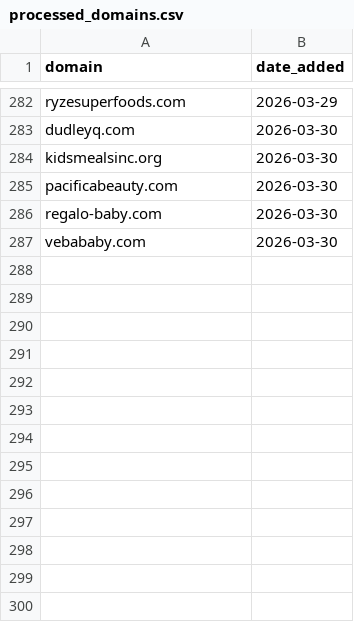
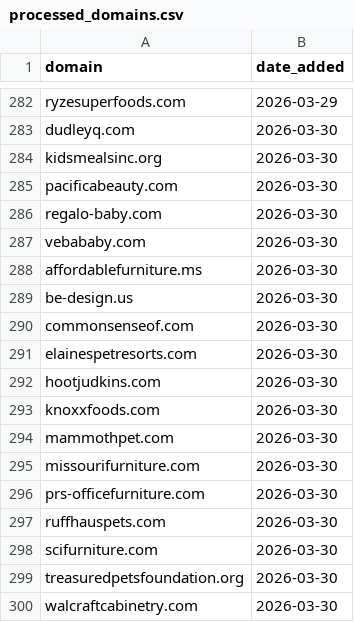
Before and after one commit to david-anata/Lead-scraper, a CSV file: state/processed_domains.csv, drawn as a sheet; only a part is shown, gaps mark what is left out.

Commit message:
Update processed domains for 2026-03-30

```diff
--- a/state/processed_domains.csv
+++ b/state/processed_domains.csv
@@ -287 +287,14 @@ regalo-baby.com,2026-03-30
 vebababy.com,2026-03-30
+affordablefurniture.ms,2026-03-30
+be-design.us,2026-03-30
+commonsenseof.com,2026-03-30
+elainespetresorts.com,2026-03-30
+hootjudkins.com,2026-03-30
+knoxxfoods.com,2026-03-30
+mammothpet.com,2026-03-30
+missourifurniture.com,2026-03-30
+prs-officefurniture.com,2026-03-30
+ruffhauspets.com,2026-03-30
+scifurniture.com,2026-03-30
+treasuredpetsfoundation.org,2026-03-30
+walcraftcabinetry.com,2026-03-30
```
